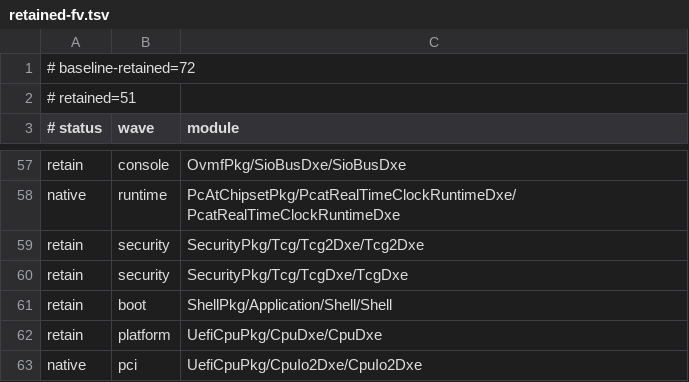
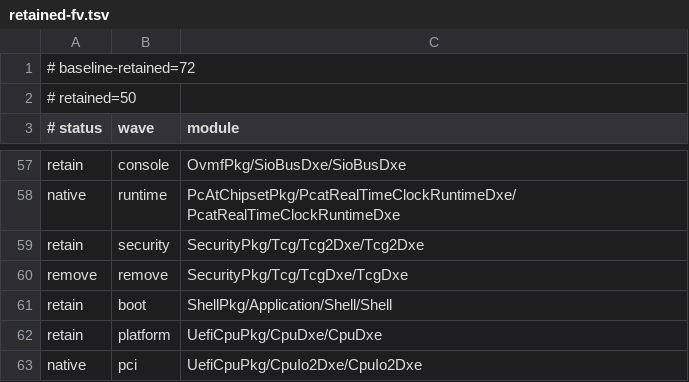
Before and after one commit to StarLabsLtd/edk2, a TSV file: migration/retained-fv.tsv, drawn as a sheet; only a part is shown, gaps mark what is left out.

```diff
--- a/migration/retained-fv.tsv
+++ b/migration/retained-fv.tsv
@@ -1,3 +1,3 @@
 # baseline-retained=72
-# retained=51
+# retained=50
 # status	wave	module
@@ -59,3 +59,3 @@ native	runtime	PcAtChipsetPkg/PcatRealTimeClockRuntimeDxe/PcatRealTimeClockRunti
 retain	security	SecurityPkg/Tcg/Tcg2Dxe/Tcg2Dxe
-retain	security	SecurityPkg/Tcg/TcgDxe/TcgDxe
+remove	remove	SecurityPkg/Tcg/TcgDxe/TcgDxe
 retain	boot	ShellPkg/Application/Shell/Shell
```
Also changed, not shown: migration/retained-readiness.tsv, 4 other files.
